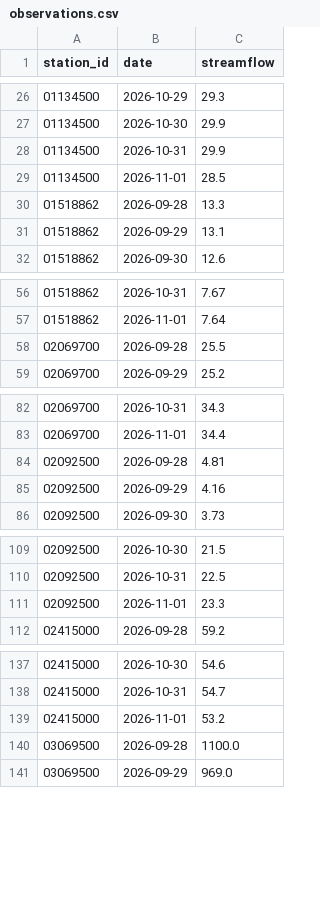
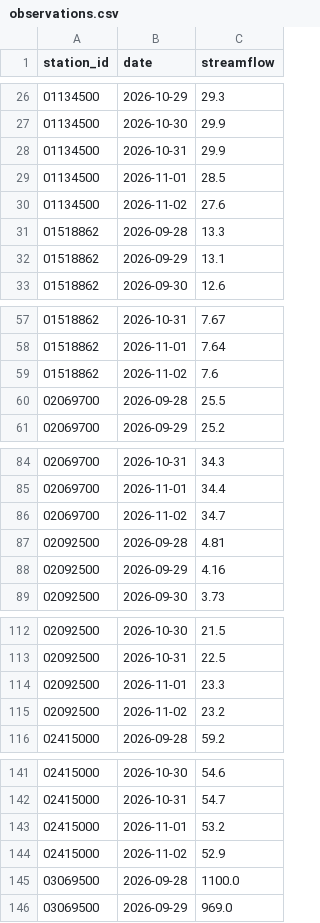
Before and after one commit to Jaugjaug/Portfolio3-hydro-risk-dashboard, a CSV file: data/observations.csv, drawn as a sheet; only a part is shown, gaps mark what is left out; the diff covers the shown part only; the diff names each change by its address in the sheet, - before the commit and + after, or states it on an @@ line.

```diff
--- a/data/observations.csv
+++ b/data/observations.csv
+row 30: 01134500 | 2026-11-02 | 27.6
+row 59: 01518862 | 2026-11-02 | 7.6
+row 86: 02069700 | 2026-11-02 | 34.7
+row 115: 02092500 | 2026-11-02 | 23.2
+row 144: 02415000 | 2026-11-02 | 52.9
```
Also changed, not shown: 15 added rows elsewhere in this file.
